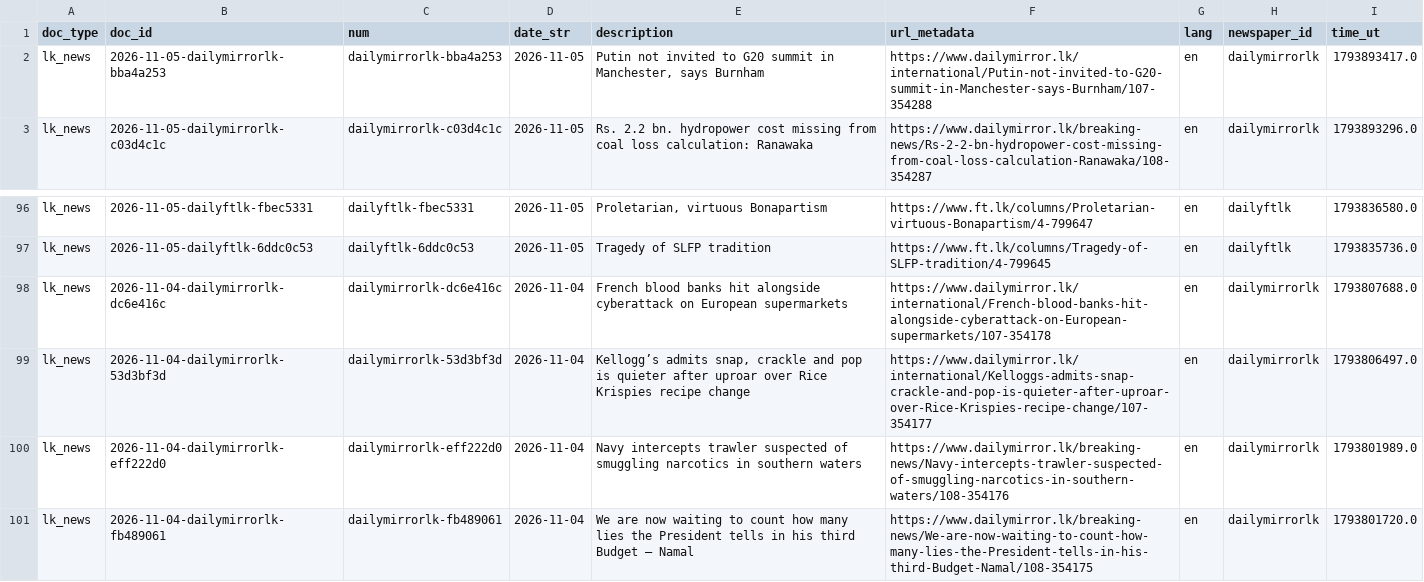
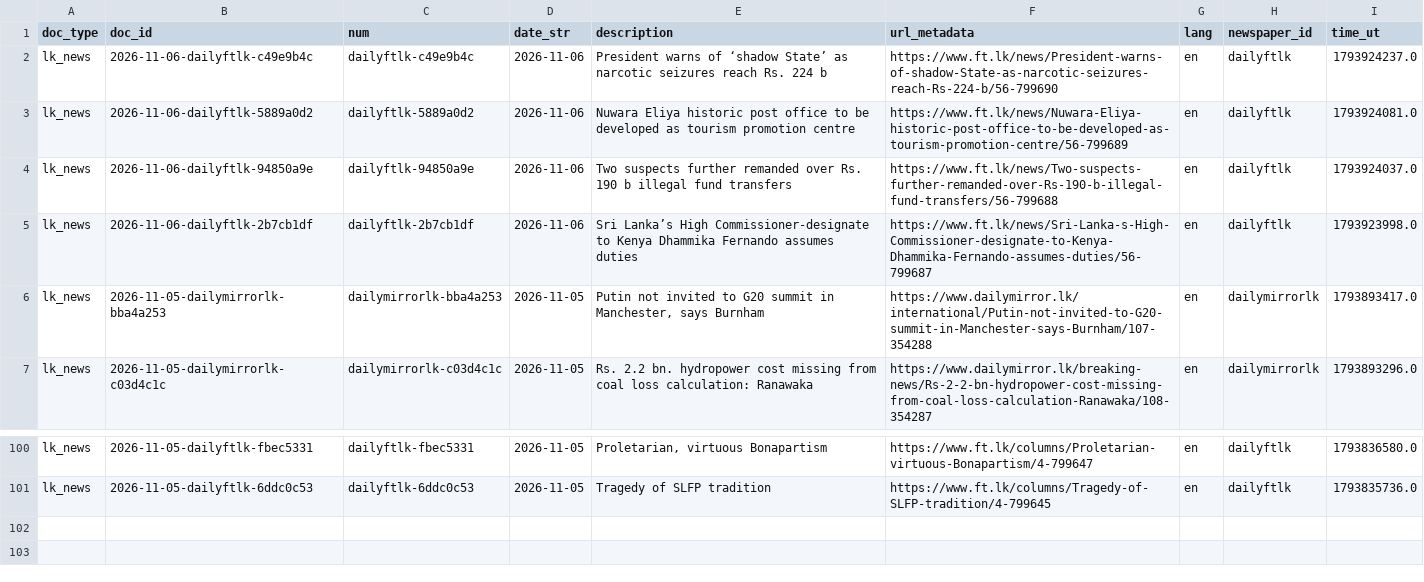
Before and after one commit to nuuuwan/lk_news, a TSV file: data/lk_news/docs_last100.tsv, drawn as a sheet; only a part is shown, gaps mark what is left out; removed rows and columns are numbered as before the commit, all else as after; the diff names each change by its address in the sheet, - before the commit and + after, or states it on an @@ line.

```diff
--- a/data/lk_news/docs_last100.tsv
+++ b/data/lk_news/docs_last100.tsv
+row 2: lk_news | 2026-11-06-dailyftlk-c49e9b4c | dailyftlk-c49e9b4c | 2026-11-06 | President warns of ‘shadow State’ as narcotic seizures reach Rs. 224 b | https://www.ft.lk/news/President-warns-of-shadow-State-as-narcotic-seizures-reach-Rs-224-b/56-799690 | en | dailyftlk | 1793924237.0
+row 3: lk_news | 2026-11-06-dailyftlk-5889a0d2 | dailyftlk-5889a0d2 | 2026-11-06 | Nuwara Eliya historic post office to be developed as tourism promotion centre | https://www.ft.lk/news/Nuwara-Eliya-historic-post-office-to-be-developed-as-tourism-promotion-centre/56-799689 | en | dailyftlk | 1793924081.0
+row 4: lk_news | 2026-11-06-dailyftlk-94850a9e | dailyftlk-94850a9e | 2026-11-06 | Two suspects further remanded over Rs. 190 b illegal fund transfers | https://www.ft.lk/news/Two-suspects-further-remanded-over-Rs-190-b-illegal-fund-transfers/56-799688 | en | dailyftlk | 1793924037.0
+row 5: lk_news | 2026-11-06-dailyftlk-2b7cb1df | dailyftlk-2b7cb1df | 2026-11-06 | Sri Lanka’s High Commissioner-designate to Kenya Dhammika Fernando assumes duties | https://www.ft.lk/news/Sri-Lanka-s-High-Commissioner-designate-to-Kenya-Dhammika-Fernando-assumes-duties/56-799687 | en | dailyftlk | 1793923998.0
-row 98: lk_news | 2026-11-04-dailymirrorlk-dc6e416c | dailymirrorlk-dc6e416c | 2026-11-04 | French blood banks hit alongside cyberattack on European supermarkets | https://www.dailymirror.lk/international/French-blood-banks-hit-alongside-cyberattack-on-European-supermarkets/107-354178 | en | dailymirrorlk | 1793807688.0
-row 99: lk_news | 2026-11-04-dailymirrorlk-53d3bf3d | dailymirrorlk-53d3bf3d | 2026-11-04 | Kellogg’s admits snap, crackle and pop is quieter after uproar over Rice Krispies recipe change | https://www.dailymirror.lk/international/Kelloggs-admits-snap-crackle-and-pop-is-quieter-after-uproar-over-Rice-Krispies-recipe-change/107-354177 | en | dailymirrorlk | 1793806497.0
-row 100: lk_news | 2026-11-04-dailymirrorlk-eff222d0 | dailymirrorlk-eff222d0 | 2026-11-04 | Navy intercepts trawler suspected of smuggling narcotics in southern waters | https://www.dailymirror.lk/breaking-news/Navy-intercepts-trawler-suspected-of-smuggling-narcotics-in-southern-waters/108-354176 | en | dailymirrorlk | 1793801989.0
-row 101: lk_news | 2026-11-04-dailymirrorlk-fb489061 | dailymirrorlk-fb489061 | 2026-11-04 | We are now waiting to count how many lies the President tells in his third Budget – Namal | https://www.dailymirror.lk/breaking-news/We-are-now-waiting-to-count-how-many-lies-the-President-tells-in-his-third-Budget-Namal/108-354175 | en | dailymirrorlk | 1793801720.0
```
Also changed, not shown: data/lk_news/docs_last1000.tsv, 15 other files.
